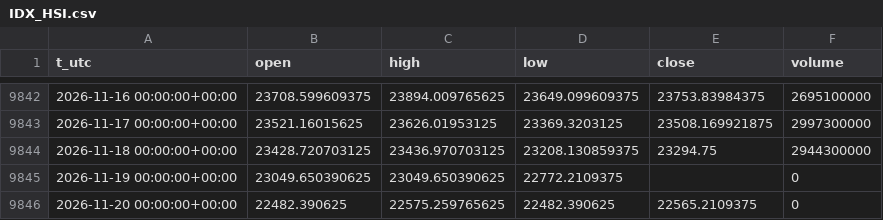
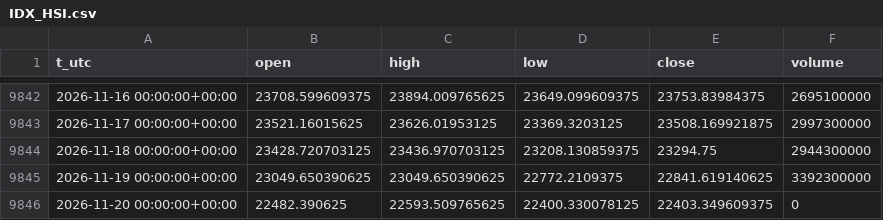
Before and after one commit to egedogann/piyasa-veri, a CSV file: data/d1/IDX_HSI.csv, drawn as a sheet; only a part is shown, gaps mark what is left out.

```diff
--- a/data/d1/IDX_HSI.csv
+++ b/data/d1/IDX_HSI.csv
@@ -9844,3 +9844,3 @@ t_utc,open,high,low,close,volume
 2026-11-18 00:00:00+00:00,23428.720703125,23436.970703125,23208.130859375,23294.75,2944300000
-2026-11-19 00:00:00+00:00,23049.650390625,23049.650390625,22772.2109375,,0
-2026-11-20 00:00:00+00:00,22482.390625,22575.259765625,22482.390625,22565.2109375,0
+2026-11-19 00:00:00+00:00,23049.650390625,23049.650390625,22772.2109375,22841.619140625,3392300000
+2026-11-20 00:00:00+00:00,22482.390625,22593.509765625,22400.330078125,22403.349609375,0
```
Also changed, not shown: data/d1/AMZN.csv, data/d1/GOOGL.csv, 34 other files.
